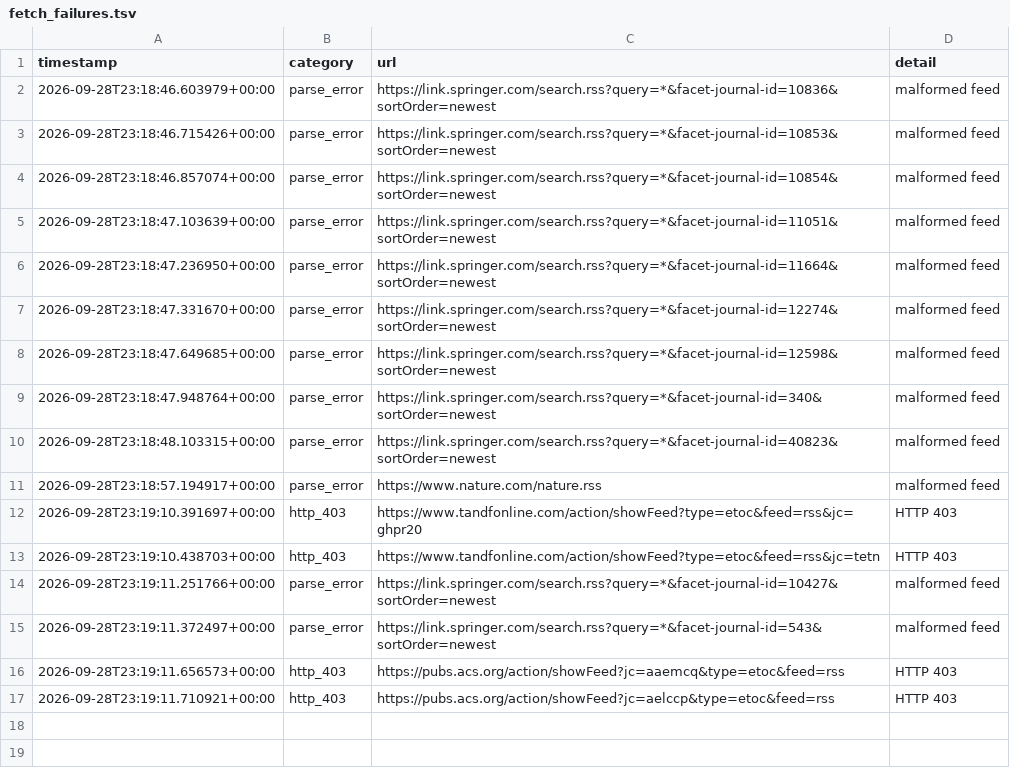
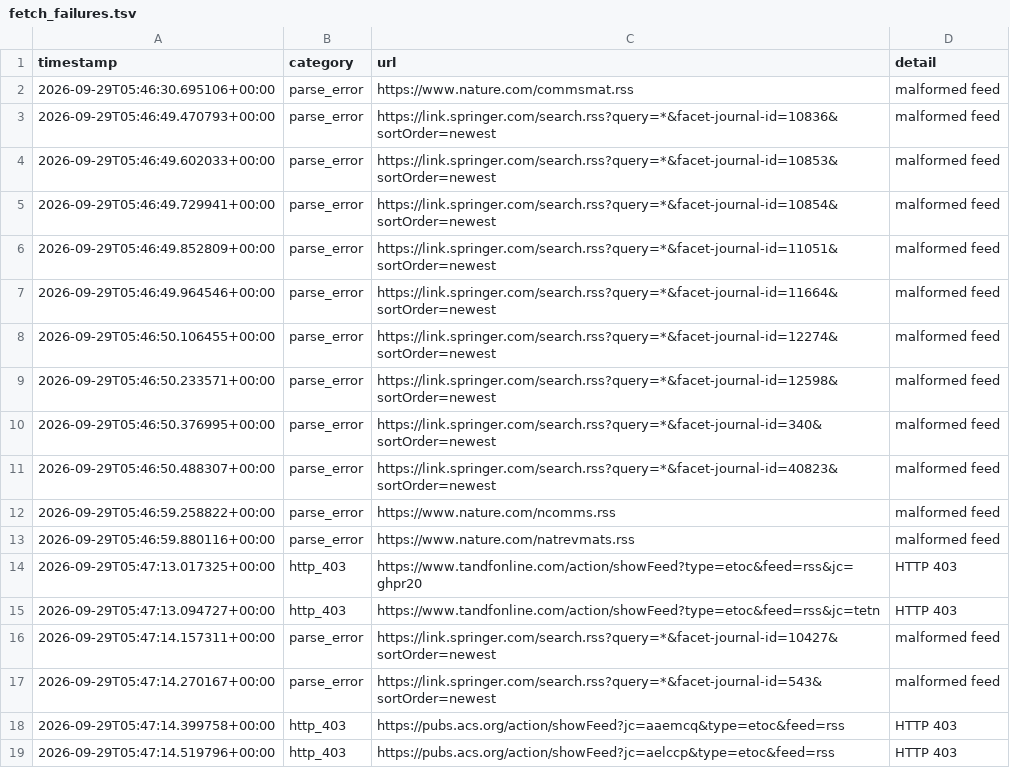
Before and after one commit to Llxyyds666/diamond-paper-feed, a TSV file: fetch_failures.tsv, drawn as a sheet.

```diff
--- a/fetch_failures.tsv
+++ b/fetch_failures.tsv
@@ -1,17 +1,19 @@
 timestamp	category	url	detail
-2026-09-28T23:18:46.603979+00:00	parse_error	https://link.springer.com/search.rss?query=*&facet-journal-id=10836&sortOrder=newest	malformed feed
-2026-09-28T23:18:46.715426+00:00	parse_error	https://link.springer.com/search.rss?query=*&facet-journal-id=10853&sortOrder=newest	malformed feed
-2026-09-28T23:18:46.857074+00:00	parse_error	https://link.springer.com/search.rss?query=*&facet-journal-id=10854&sortOrder=newest	malformed feed
-2026-09-28T23:18:47.103639+00:00	parse_error	https://link.springer.com/search.rss?query=*&facet-journal-id=11051&sortOrder=newest	malformed feed
-2026-09-28T23:18:47.236950+00:00	parse_error	https://link.springer.com/search.rss?query=*&facet-journal-id=11664&sortOrder=newest	malformed feed
-2026-09-28T23:18:47.331670+00:00	parse_error	https://link.springer.com/search.rss?query=*&facet-journal-id=12274&sortOrder=newest	malformed feed
-2026-09-28T23:18:47.649685+00:00	parse_error	https://link.springer.com/search.rss?query=*&facet-journal-id=12598&sortOrder=newest	malformed feed
-2026-09-28T23:18:47.948764+00:00	parse_error	https://link.springer.com/search.rss?query=*&facet-journal-id=340&sortOrder=newest	malformed feed
-2026-09-28T23:18:48.103315+00:00	parse_error	https://link.springer.com/search.rss?query=*&facet-journal-id=40823&sortOrder=newest	malformed feed
-2026-09-28T23:18:57.194917+00:00	parse_error	https://www.nature.com/nature.rss	malformed feed
-2026-09-28T23:19:10.391697+00:00	http_403	https://www.tandfonline.com/action/showFeed?type=etoc&feed=rss&jc=ghpr20	HTTP 403
-2026-09-28T23:19:10.438703+00:00	http_403	https://www.tandfonline.com/action/showFeed?type=etoc&feed=rss&jc=tetn	HTTP 403
-2026-09-28T23:19:11.251766+00:00	parse_error	https://link.springer.com/search.rss?query=*&facet-journal-id=10427&sortOrder=newest	malformed feed
-2026-09-28T23:19:11.372497+00:00	parse_error	https://link.springer.com/search.rss?query=*&facet-journal-id=543&sortOrder=newest	malformed feed
-2026-09-28T23:19:11.656573+00:00	http_403	https://pubs.acs.org/action/showFeed?jc=aaemcq&type=etoc&feed=rss	HTTP 403
-2026-09-28T23:19:11.710921+00:00	http_403	https://pubs.acs.org/action/showFeed?jc=aelccp&type=etoc&feed=rss	HTTP 403
+2026-09-29T05:46:30.695106+00:00	parse_error	https://www.nature.com/commsmat.rss	malformed feed
+2026-09-29T05:46:49.470793+00:00	parse_error	https://link.springer.com/search.rss?query=*&facet-journal-id=10836&sortOrder=newest	malformed feed
+2026-09-29T05:46:49.602033+00:00	parse_error	https://link.springer.com/search.rss?query=*&facet-journal-id=10853&sortOrder=newest	malformed feed
+2026-09-29T05:46:49.729941+00:00	parse_error	https://link.springer.com/search.rss?query=*&facet-journal-id=10854&sortOrder=newest	malformed feed
+2026-09-29T05:46:49.852809+00:00	parse_error	https://link.springer.com/search.rss?query=*&facet-journal-id=11051&sortOrder=newest	malformed feed
+2026-09-29T05:46:49.964546+00:00	parse_error	https://link.springer.com/search.rss?query=*&facet-journal-id=11664&sortOrder=newest	malformed feed
+2026-09-29T05:46:50.106455+00:00	parse_error	https://link.springer.com/search.rss?query=*&facet-journal-id=12274&sortOrder=newest	malformed feed
+2026-09-29T05:46:50.233571+00:00	parse_error	https://link.springer.com/search.rss?query=*&facet-journal-id=12598&sortOrder=newest	malformed feed
+2026-09-29T05:46:50.376995+00:00	parse_error	https://link.springer.com/search.rss?query=*&facet-journal-id=340&sortOrder=newest	malformed feed
+2026-09-29T05:46:50.488307+00:00	parse_error	https://link.springer.com/search.rss?query=*&facet-journal-id=40823&sortOrder=newest	malformed feed
+2026-09-29T05:46:59.258822+00:00	parse_error	https://www.nature.com/ncomms.rss	malformed feed
+2026-09-29T05:46:59.880116+00:00	parse_error	https://www.nature.com/natrevmats.rss	malformed feed
+2026-09-29T05:47:13.017325+00:00	http_403	https://www.tandfonline.com/action/showFeed?type=etoc&feed=rss&jc=ghpr20	HTTP 403
+2026-09-29T05:47:13.094727+00:00	http_403	https://www.tandfonline.com/action/showFeed?type=etoc&feed=rss&jc=tetn	HTTP 403
+2026-09-29T05:47:14.157311+00:00	parse_error	https://link.springer.com/search.rss?query=*&facet-journal-id=10427&sortOrder=newest	malformed feed
+2026-09-29T05:47:14.270167+00:00	parse_error	https://link.springer.com/search.rss?query=*&facet-journal-id=543&sortOrder=newest	malformed feed
+2026-09-29T05:47:14.399758+00:00	http_403	https://pubs.acs.org/action/showFeed?jc=aaemcq&type=etoc&feed=rss	HTTP 403
+2026-09-29T05:47:14.519796+00:00	http_403	https://pubs.acs.org/action/showFeed?jc=aelccp&type=etoc&feed=rss	HTTP 403
```
Also changed, not shown: 2 other files.
